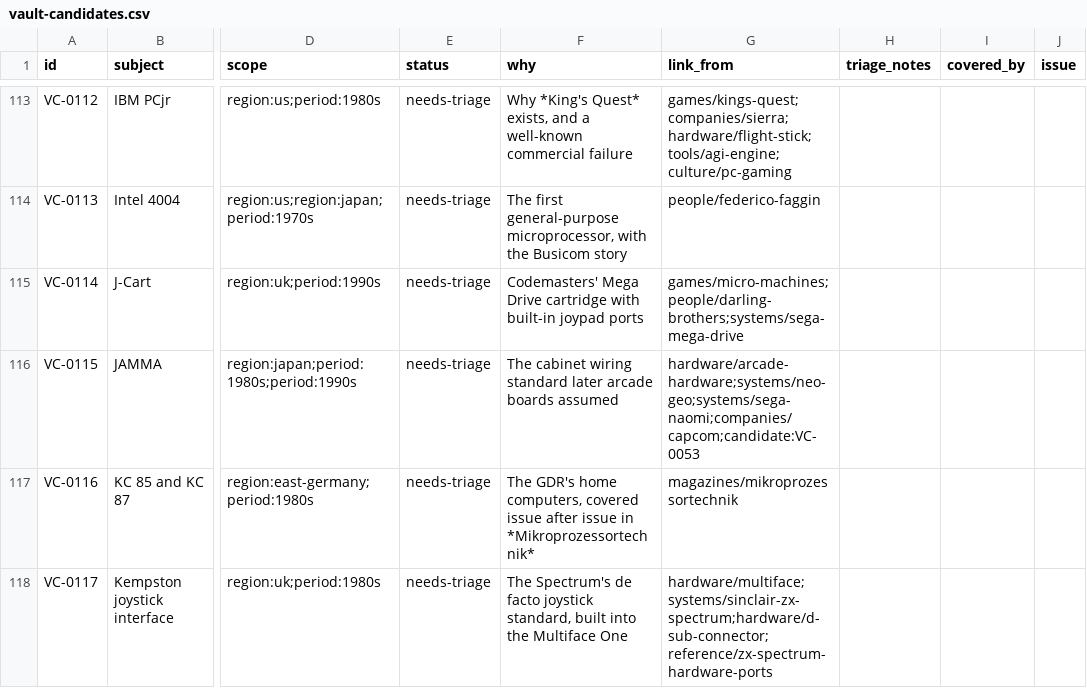
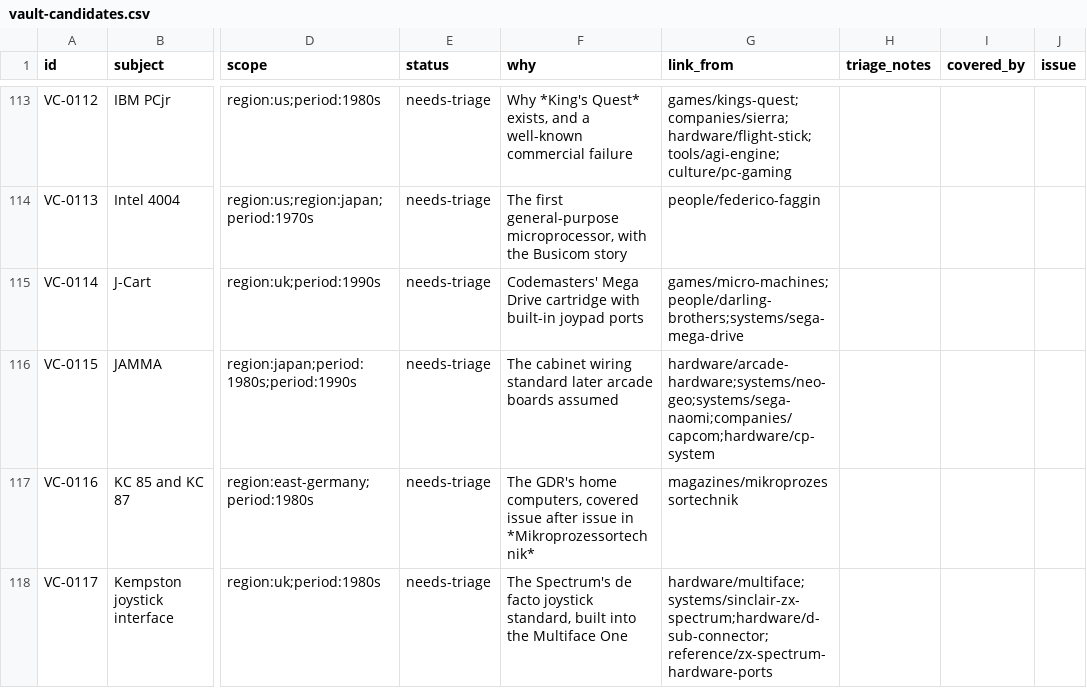
Before and after one commit to code198x/docs, a CSV file: vault-candidates.csv, drawn as a sheet; only a part is shown, gaps mark what is left out; the diff covers the shown part only; the diff names each change by its address in the sheet, - before the commit and + after, or states it on an @@ line.

Commit message:
Record the CP System, Odyssey, VRC6 and Oric entries as published
Steve Hill approved all four in conversation on 7 November 2026, and both
batches merged that day (website #1413 and #1418). Publication verified on
10 November: each page returns 200, is reviewed and indexed, and appears in
the sitemap, and all 42 incoming links the batches added are live.

The four rows are published with their entry paths, and the 51 rows that
cited them as candidate:VC-0053, VC-0123, VC-0026 or VC-0010 now name the
published paths, as the queue's convention says to once an entry exists.

```diff
--- a/vault-candidates.csv
+++ b/vault-candidates.csv
-G116 (link_from): hardware/arcade-hardware;systems/neo-geo;systems/sega-naomi;companies/capcom;candidate:VC-0053
+G116 (link_from): hardware/arcade-hardware;systems/neo-geo;systems/sega-naomi;companies/capcom;hardware/cp-system
```
Also changed, not shown: 62 edited cells elsewhere in this file.
